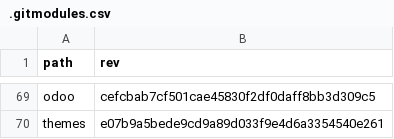
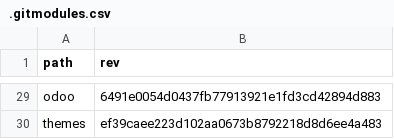
Before and after one commit to Mint-System/Odoo-Build, a CSV file: versions/16.0/.gitmodules.csv, drawn as a sheet; only a part is shown, gaps mark what is left out; addresses are those after the commit; the diff covers the shown part only; the diff names each change by its address in the sheet, - before the commit and + after, or states it on an @@ line.

```diff
--- a/versions/16.0/.gitmodules.csv
+++ b/versions/16.0/.gitmodules.csv
-B29 (rev): cefcbab7cf501cae45830f2df0daff8bb3d309c5
+B29 (rev): 6491e0054d0437fb77913921e1fd3cd42894d883
-B30 (rev): e07b9a5bede9cd9a89d033f9e4d6a3354540e261
+B30 (rev): ef39caee223d102aa0673b8792218d8d6ee4a483
```
Also changed, not shown: 3 added rows, 43 removed rows and 14 edited cells elsewhere in this file, 4 other files.
